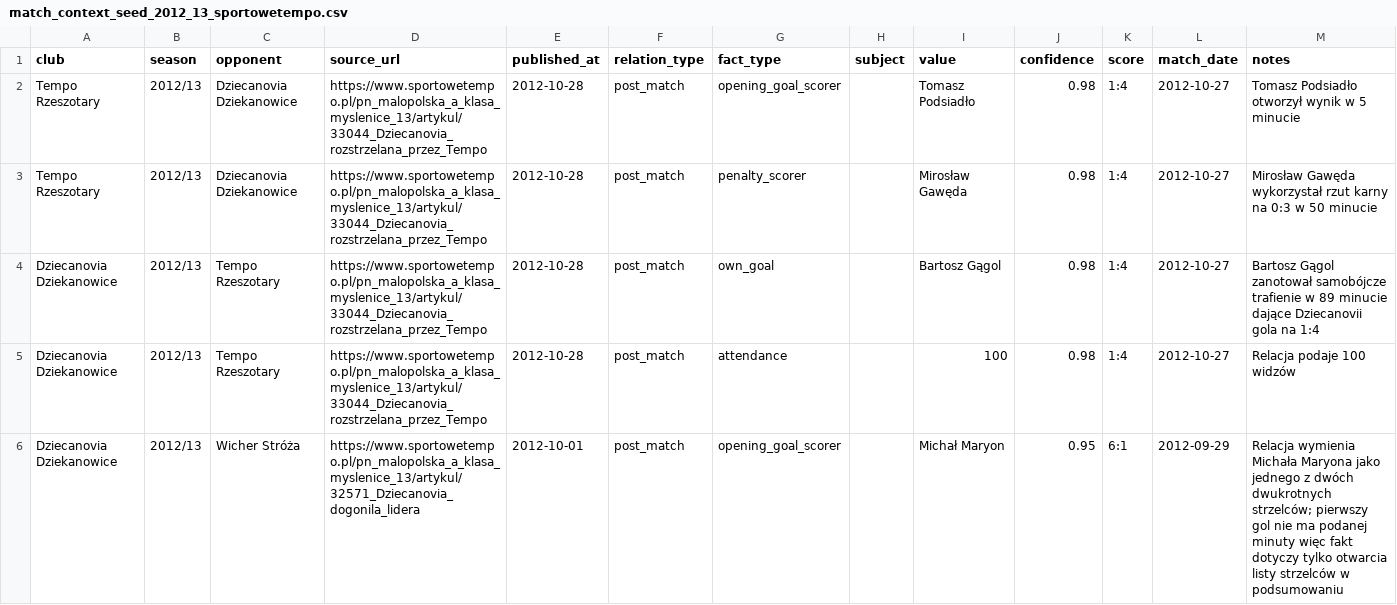
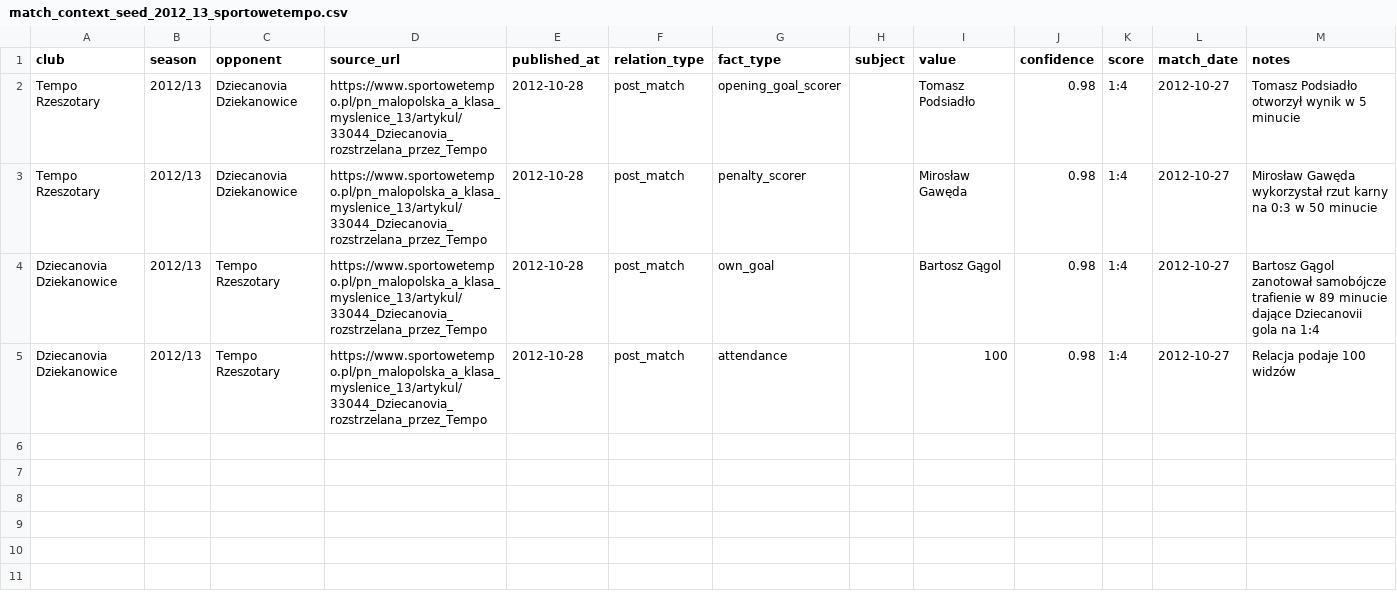
Before and after one commit to kri1oof/myslenice-a-klasa-quiz, a CSV file: data/reference/match_context_seed_2012_13_sportowetempo.csv, drawn as a sheet.

Commit message:
Remove unsupported opening-goal inference

```diff
--- a/data/reference/match_context_seed_2012_13_sportowetempo.csv
+++ b/data/reference/match_context_seed_2012_13_sportowetempo.csv
@@ -5,2 +5 @@ Dziecanovia Dziekanowice,2012/13,Tempo Rzeszotary,https://www.sportowetempo.pl/p
 Dziecanovia Dziekanowice,2012/13,Tempo Rzeszotary,https://www.sportowetempo.pl/pn_malopolska_a_klasa_myslenice_13/artykul/33044_Dziecanovia_rozstrzelana_przez_Tempo,2012-10-28,post_match,attendance,,100,0.98,1:4,2012-10-27,Relacja podaje 100 widzów
-Dziecanovia Dziekanowice,2012/13,Wicher Stróża,https://www.sportowetempo.pl/pn_malopolska_a_klasa_myslenice_13/artykul/32571_Dziecanovia_dogonila_lidera,2012-10-01,post_match,opening_goal_scorer,,Michał Maryon,0.95,6:1,2012-09-29,Relacja wymienia Michała Maryona jako jednego z dwóch dwukrotnych strzelców; pierwszy gol nie ma podanej minuty więc fakt dotyczy tylko otwarcia listy strzelców w podsumowaniu
```
